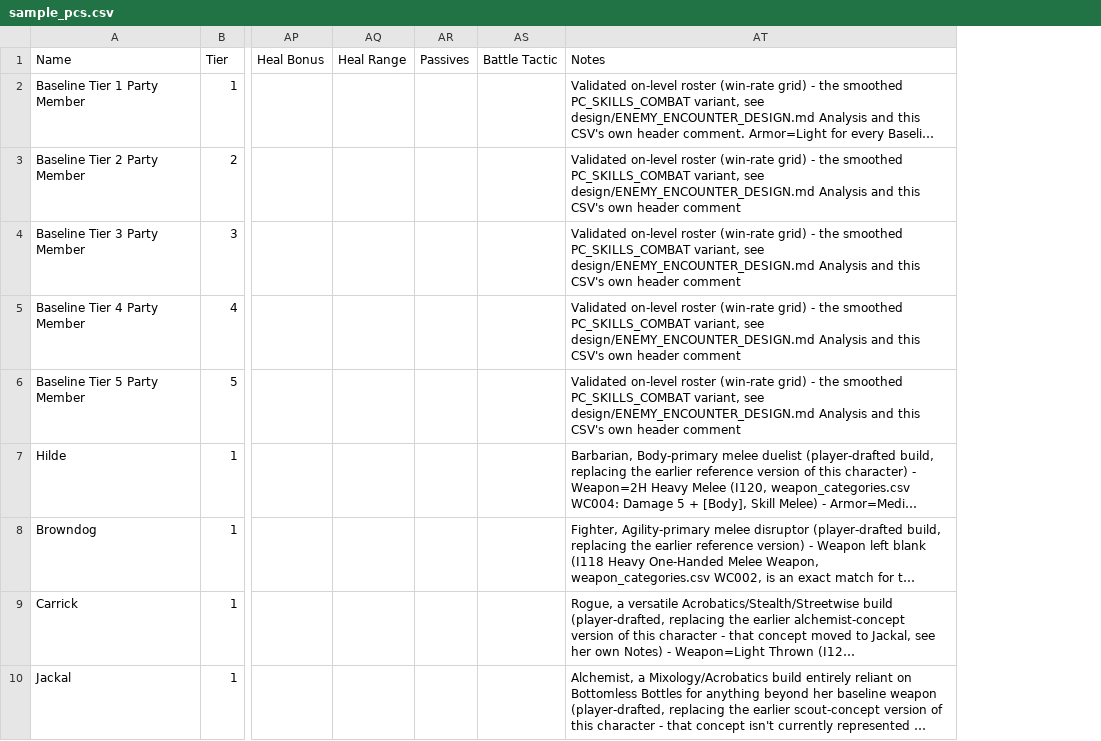
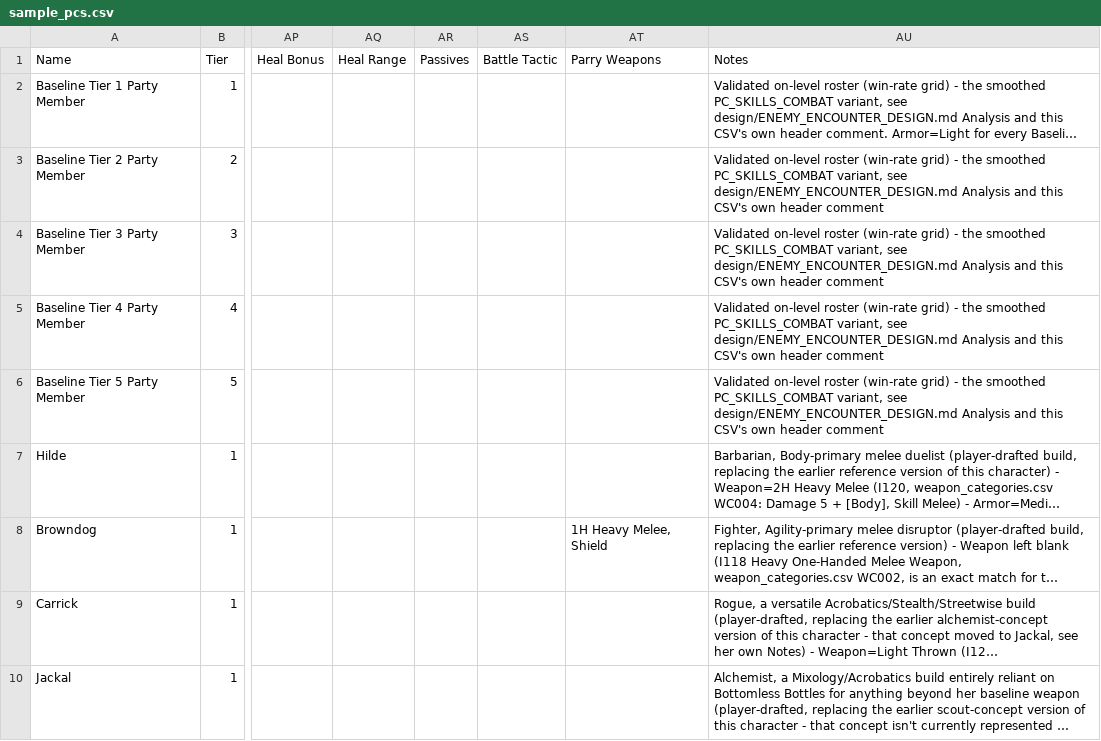
Before and after one commit to sessorach/flagonquest, a CSV file: design/enemy_sim/sample_pcs.csv, drawn as a sheet; only a part is shown, gaps mark what is left out; long unchanged cells end in …; the diff names each change by its address in the sheet, - before the commit and + after, or states it on an @@ line.

```diff
--- a/design/enemy_sim/sample_pcs.csv
+++ b/design/enemy_sim/sample_pcs.csv
+column AT (Parry Weapons), row 8: 1H Heavy Melee, Shield
```
Also changed, not shown: design/enemy_sim/sample_enemies.csv, 3 other files.
